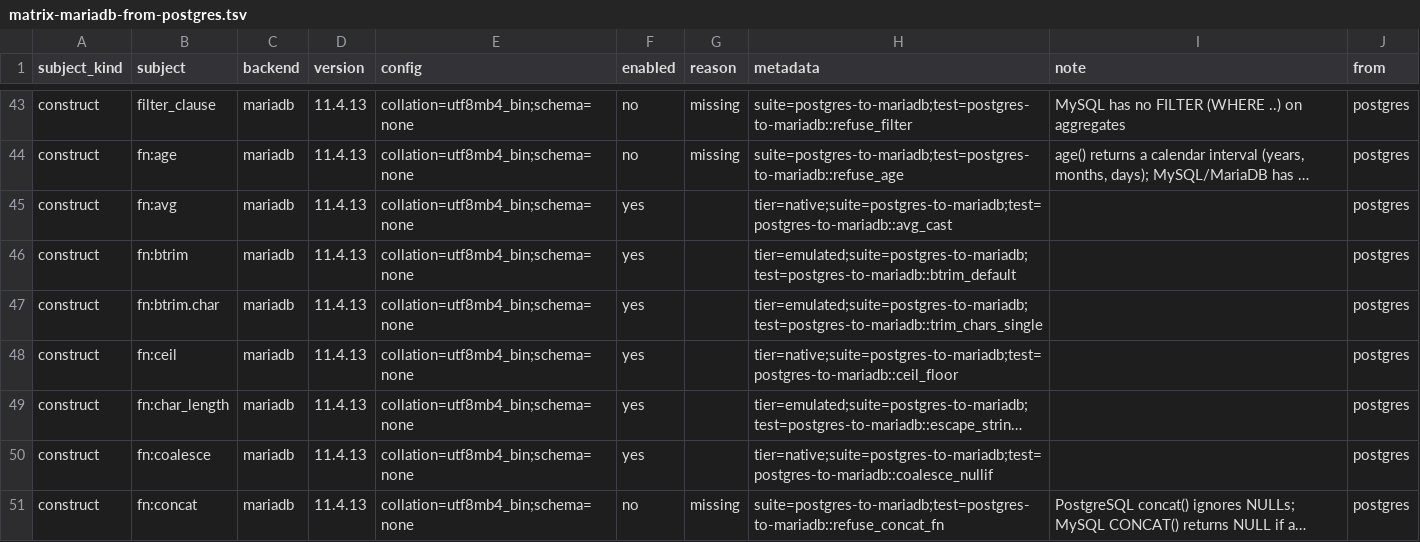
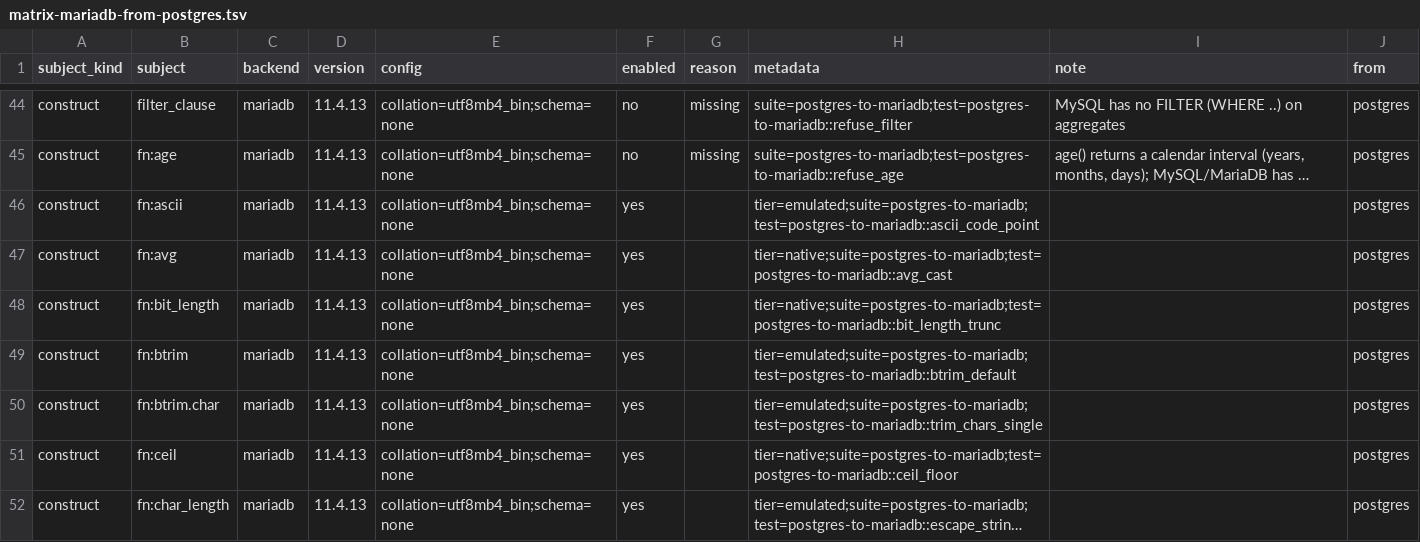
Before and after one commit to ThinkersJournal/unisql, a TSV file: crates/unisql-dialect-mysql/matrix-mariadb-from-postgres.tsv, drawn as a sheet; only a part is shown, gaps mark what is left out; the shorter side is filled out with more unchanged rows; long unchanged cells end in …; the diff covers the shown part only; the diff names each change by its address in the sheet, - before the commit and + after, or states it on an @@ line.

```diff
--- a/crates/unisql-dialect-mysql/matrix-mariadb-from-postgres.tsv
+++ b/crates/unisql-dialect-mysql/matrix-mariadb-from-postgres.tsv
+row 46: construct | fn:ascii | mariadb | 11.4.13 | collation=utf8mb4_bin;schema=none | yes |  | tier=emulated;suite=postgres-to-mariadb;test=postgres-to-mariadb::ascii_code_point |  | postgres
+row 48: construct | fn:bit_length | mariadb | 11.4.13 | collation=utf8mb4_bin;schema=none | yes |  | tier=native;suite=postgres-to-mariadb;test=postgres-to-mariadb::bit_length_trunc |  | postgres
```
Also changed, not shown: 9 added rows and 3 edited cells elsewhere in this file, crates/unisql-dialect-mysql/matrix-mysql-from-postgres.tsv, docs/LEAF-CONTRACTS.tsv, 8 other files.
